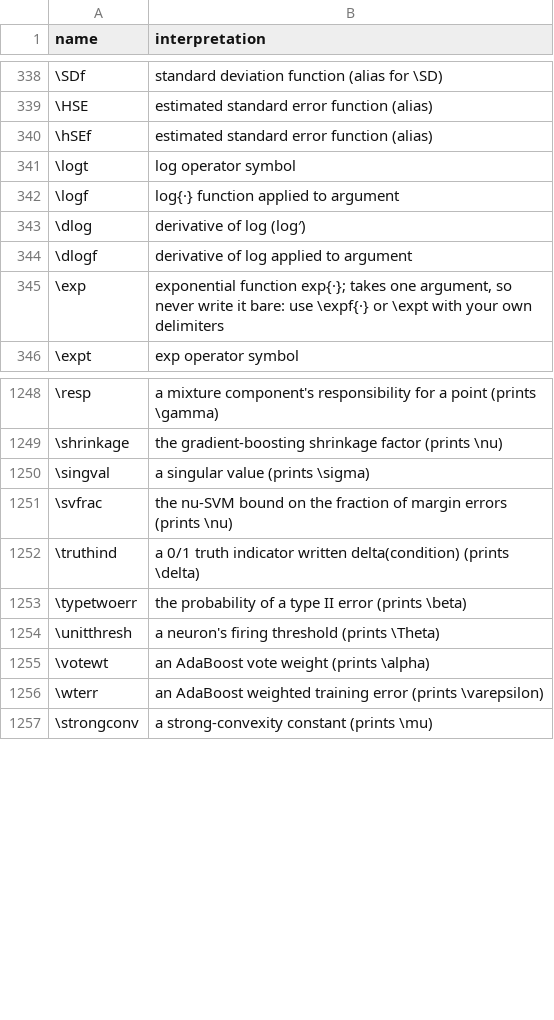
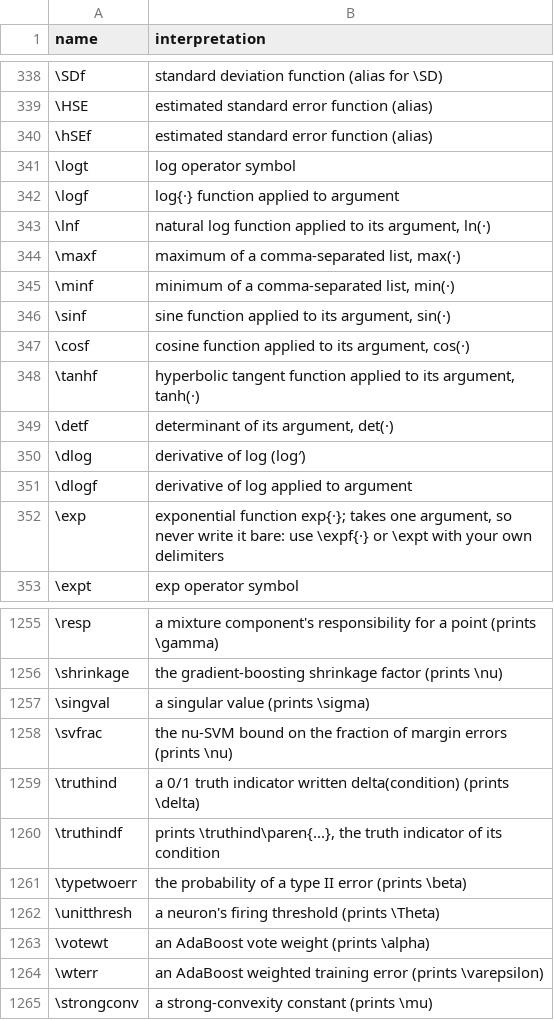
Before and after one commit to Morrison-Lab/macros, a TSV file: interpretations.tsv, drawn as a sheet; only a part is shown, gaps mark what is left out.

```diff
--- a/interpretations.tsv
+++ b/interpretations.tsv
@@ -342,2 +342,9 @@ name	interpretation
 \logf	log{·} function applied to argument
+\lnf	natural log function applied to its argument, ln(·)
+\maxf	maximum of a comma-separated list, max(·)
+\minf	minimum of a comma-separated list, min(·)
+\sinf	sine function applied to its argument, sin(·)
+\cosf	cosine function applied to its argument, cos(·)
+\tanhf	hyperbolic tangent function applied to its argument, tanh(·)
+\detf	determinant of its argument, det(·)
 \dlog	derivative of log (log′)
@@ -1252,2 +1259,3 @@ name	interpretation
 \truthind	a 0/1 truth indicator written delta(condition) (prints \delta)
+\truthindf	prints \truthind\paren{...}, the truth indicator of its condition
 \typetwoerr	the probability of a type II error (prints \beta)
```
Also changed, not shown: 1 other file.
